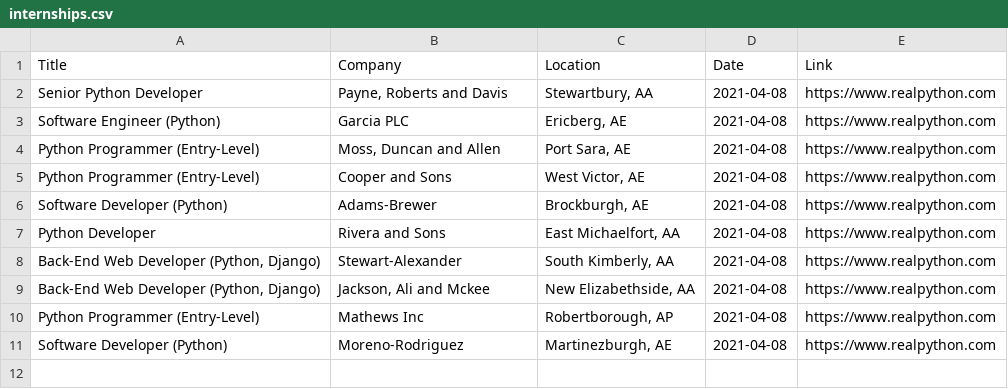
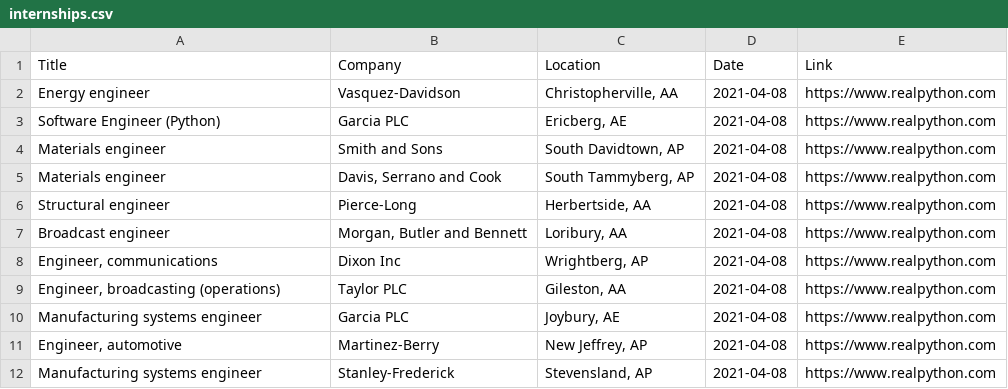
Before and after one commit to mahek888/internship-scraper, a CSV file: internships.csv, drawn as a sheet.

```diff
--- a/internships.csv
+++ b/internships.csv
@@ -1,11 +1,12 @@
 Title,Company,Location,Date,Link
-Senior Python Developer,"Payne, Roberts and Davis","Stewartbury, AA",2021-04-08,https://www.realpython.com
+Energy engineer,Vasquez-Davidson,"Christopherville, AA",2021-04-08,https://www.realpython.com
 Software Engineer (Python),Garcia PLC,"Ericberg, AE",2021-04-08,https://www.realpython.com
-Python Programmer (Entry-Level),"Moss, Duncan and Allen","Port Sara, AE",2021-04-08,https://www.realpython.com
-Python Programmer (Entry-Level),Cooper and Sons,"West Victor, AE",2021-04-08,https://www.realpython.com
-Software Developer (Python),Adams-Brewer,"Brockburgh, AE",2021-04-08,https://www.realpython.com
-Python Developer,Rivera and Sons,"East Michaelfort, AA",2021-04-08,https://www.realpython.com
-"Back-End Web Developer (Python, Django)",Stewart-Alexander,"South Kimberly, AA",2021-04-08,https://www.realpython.com
-"Back-End Web Developer (Python, Django)","Jackson, Ali and Mckee","New Elizabethside, AA",2021-04-08,https://www.realpython.com
-Python Programmer (Entry-Level),Mathews Inc,"Robertborough, AP",2021-04-08,https://www.realpython.com
-Software Developer (Python),Moreno-Rodriguez,"Martinezburgh, AE",2021-04-08,https://www.realpython.com
+Materials engineer,Smith and Sons,"South Davidtown, AP",2021-04-08,https://www.realpython.com
+Materials engineer,"Davis, Serrano and Cook","South Tammyberg, AP",2021-04-08,https://www.realpython.com
+Structural engineer,Pierce-Long,"Herbertside, AA",2021-04-08,https://www.realpython.com
+Broadcast engineer,"Morgan, Butler and Bennett","Loribury, AA",2021-04-08,https://www.realpython.com
+"Engineer, communications",Dixon Inc,"Wrightberg, AP",2021-04-08,https://www.realpython.com
+"Engineer, broadcasting (operations)",Taylor PLC,"Gileston, AA",2021-04-08,https://www.realpython.com
+Manufacturing systems engineer,Garcia PLC,"Joybury, AE",2021-04-08,https://www.realpython.com
+"Engineer, automotive",Martinez-Berry,"New Jeffrey, AP",2021-04-08,https://www.realpython.com
+Manufacturing systems engineer,Stanley-Frederick,"Stevensland, AP",2021-04-08,https://www.realpython.com
```
Also changed, not shown: 3 other files.
